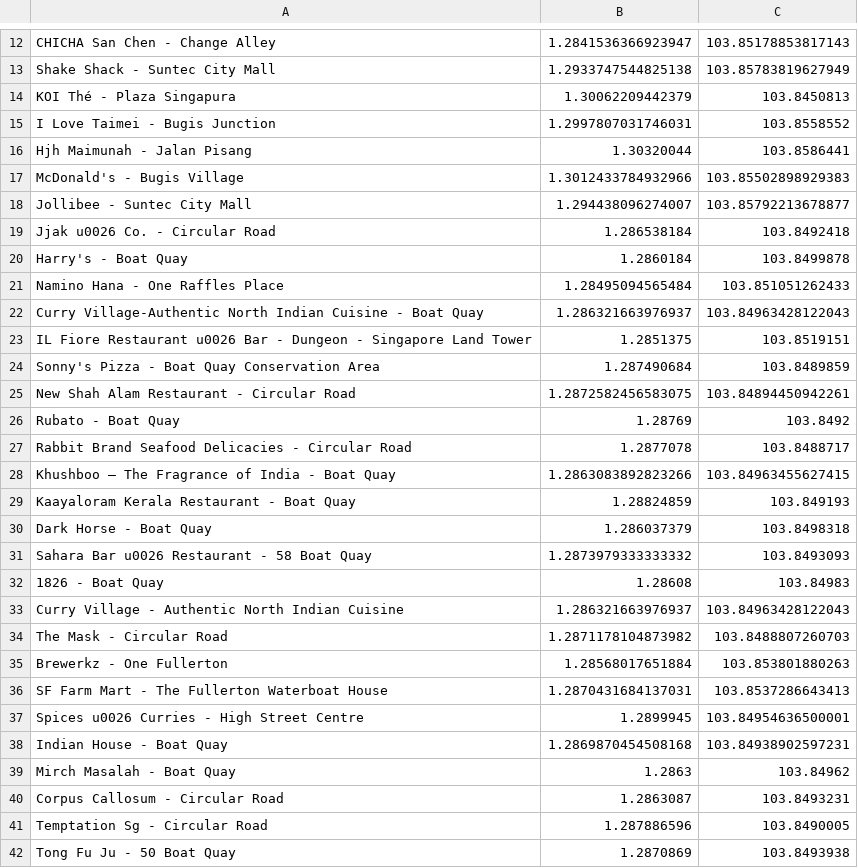
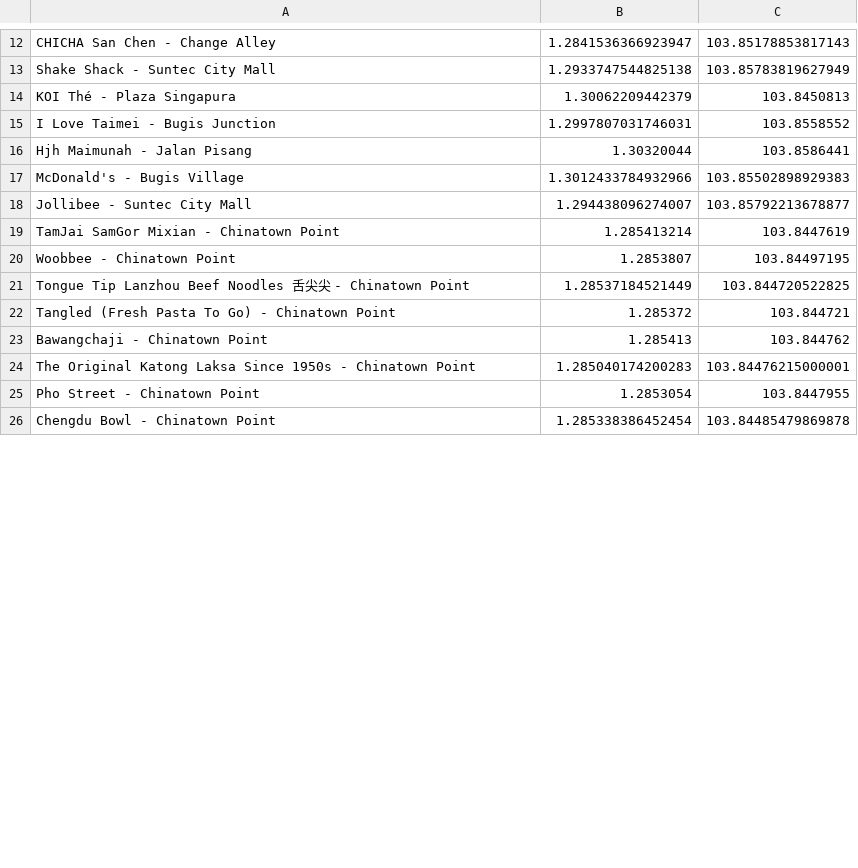
Before and after one commit to HaiderShawl/Restuarant-Coordinate-Finder, a CSV file: Chinatown Point - 133 New Bridge Rd, 133, Singapore, 059413.csv, drawn as a sheet; only a part is shown, gaps mark what is left out; the diff covers the shown part only.

```diff
--- a/Chinatown Point - 133 New Bridge Rd, 133, Singapore, 059413.csv
+++ b/Chinatown Point - 133 New Bridge Rd, 133, Singapore, 059413.csv
@@ -18,25 +18,9 @@ McDonald's - Bugis Village,1.3012433784932966,103.85502898929383
 Jollibee - Suntec City Mall,1.294438096274007,103.85792213678877
-Jjak u0026 Co. - Circular Road,1.286538184,103.8492418
-Harry's - Boat Quay,1.2860184,103.8499878
-Namino Hana - One Raffles Place,1.28495094565484,103.851051262433
-Curry Village-Authentic North Indian Cuisine - Boat Quay,1.286321663976937,103.84963428122043
-IL Fiore Restaurant u0026 Bar - Dungeon - Singapore Land Tower,1.2851375,103.8519151
-Sonny's Pizza - Boat Quay Conservation Area,1.287490684,103.8489859
-New Shah Alam Restaurant - Circular Road,1.2872582456583075,103.84894450942261
-Rubato - Boat Quay,1.28769,103.8492
-Rabbit Brand Seafood Delicacies - Circular Road,1.2877078,103.8488717
-Khushboo – The Fragrance of India - Boat Quay,1.2863083892823266,103.84963455627415
-Kaayaloram Kerala Restaurant - Boat Quay,1.28824859,103.849193
-Dark Horse - Boat Quay,1.286037379,103.8498318
-Sahara Bar u0026 Restaurant - 58 Boat Quay,1.2873979333333332,103.8493093
-1826 - Boat Quay,1.28608,103.84983
-Curry Village - Authentic North Indian Cuisine,1.286321663976937,103.84963428122043
-The Mask - Circular Road,1.2871178104873982,103.8488807260703
-Brewerkz - One Fullerton,1.28568017651884,103.853801880263
-SF Farm Mart - The Fullerton Waterboat House,1.2870431684137031,103.8537286643413
-Spices u0026 Curries - High Street Centre,1.2899945,103.84954636500001
-Indian House - Boat Quay,1.2869870454508168,103.84938902597231
-Mirch Masalah - Boat Quay,1.2863,103.84962
-Corpus Callosum - Circular Road,1.2863087,103.8493231
-Temptation Sg - Circular Road,1.287886596,103.8490005
-Tong Fu Ju - 50 Boat Quay,1.2870869,103.8493938
+TamJai SamGor Mixian - Chinatown Point,1.285413214,103.8447619
+Woobbee - Chinatown Point,1.2853807,103.84497195
+Tongue Tip Lanzhou Beef Noodles 舌尖尖 - Chinatown Point,1.28537184521449,103.844720522825
+Tangled (Fresh Pasta To Go) - Chinatown Point,1.285372,103.844721
+Bawangchaji - Chinatown Point,1.285413,103.844762
+The Original Katong Laksa Since 1950s - Chinatown Point,1.285040174200283,103.84476215000001
+Pho Street - Chinatown Point,1.2853054,103.8447955
+Chengdu Bowl - Chinatown Point,1.285338386452454,103.84485479869878
```
Also changed, not shown: 17 added rows and 1 removed row elsewhere in this file, 1 other file.
